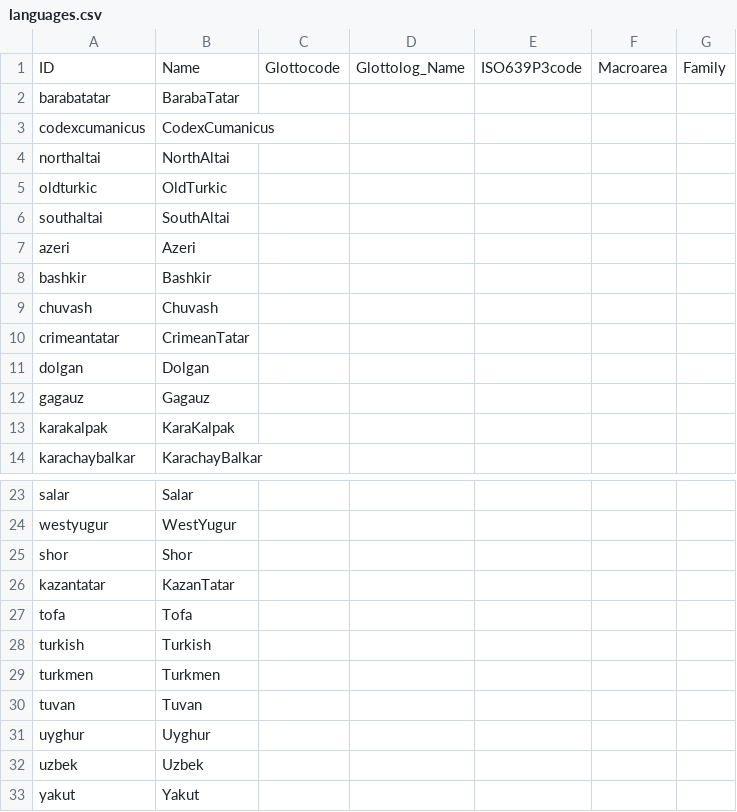
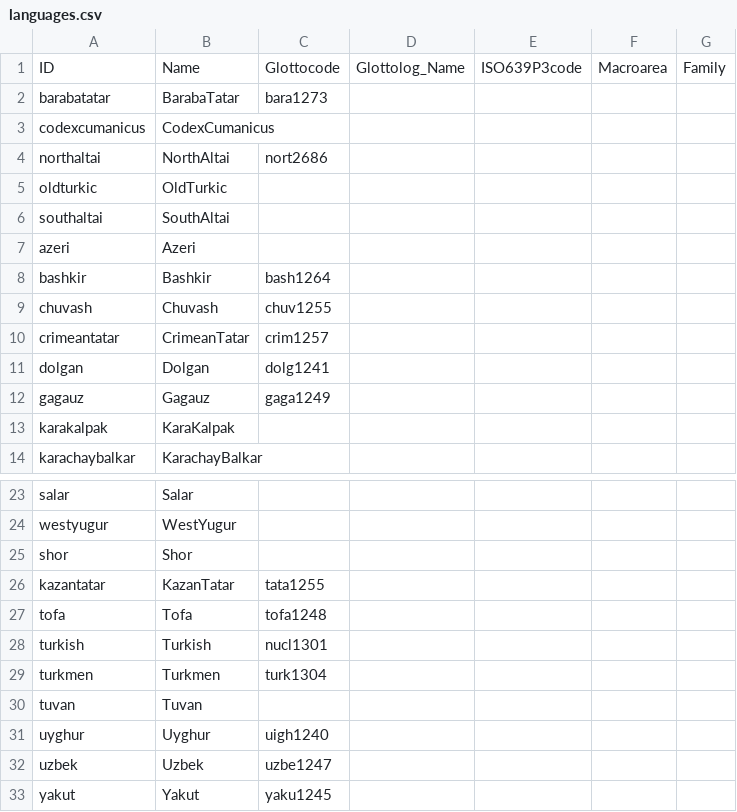
Before and after one commit to lexibank/savelyevturkic, a CSV file: cldf/languages.csv, drawn as a sheet; only a part is shown, gaps mark what is left out.

```diff
--- a/cldf/languages.csv
+++ b/cldf/languages.csv
@@ -1,5 +1,5 @@
 ID,Name,Glottocode,Glottolog_Name,ISO639P3code,Macroarea,Family
-barabatatar,BarabaTatar,,,,,
+barabatatar,BarabaTatar,bara1273,,,,
 codexcumanicus,CodexCumanicus,,,,,
-northaltai,NorthAltai,,,,,
+northaltai,NorthAltai,nort2686,,,,
 oldturkic,OldTurkic,,,,,
@@ -7,7 +7,7 @@ southaltai,SouthAltai,,,,,
 azeri,Azeri,,,,,
-bashkir,Bashkir,,,,,
-chuvash,Chuvash,,,,,
-crimeantatar,CrimeanTatar,,,,,
-dolgan,Dolgan,,,,,
-gagauz,Gagauz,,,,,
+bashkir,Bashkir,bash1264,,,,
+chuvash,Chuvash,chuv1255,,,,
+crimeantatar,CrimeanTatar,crim1257,,,,
+dolgan,Dolgan,dolg1241,,,,
+gagauz,Gagauz,gaga1249,,,,
 karakalpak,KaraKalpak,,,,,
@@ -25,9 +25,9 @@ westyugur,WestYugur,,,,,
 shor,Shor,,,,,
-kazantatar,KazanTatar,,,,,
-tofa,Tofa,,,,,
-turkish,Turkish,,,,,
-turkmen,Turkmen,,,,,
+kazantatar,KazanTatar,tata1255,,,,
+tofa,Tofa,tofa1248,,,,
+turkish,Turkish,nucl1301,,,,
+turkmen,Turkmen,turk1304,,,,
 tuvan,Tuvan,,,,,
-uyghur,Uyghur,,,,,
-uzbek,Uzbek,,,,,
-yakut,Yakut,,,,,
+uyghur,Uyghur,uigh1240,,,,
+uzbek,Uzbek,uzbe1247,,,,
+yakut,Yakut,yaku1245,,,,
```
Also changed, not shown: 3 other files.
